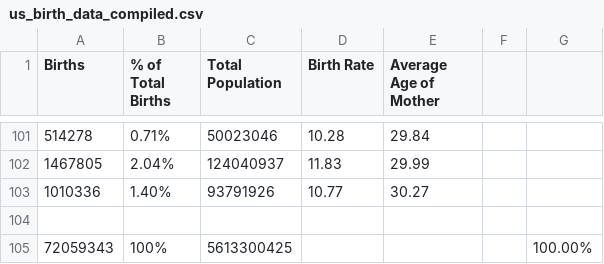
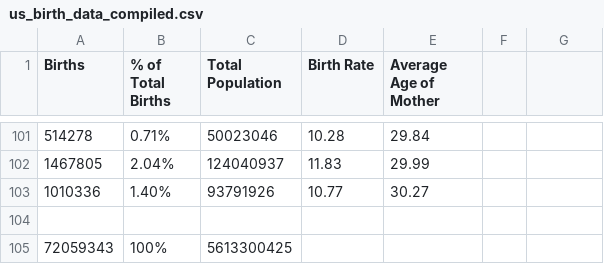
Before and after one commit to chloelinli/image-classification, a CSV file: projects/us_birth_rate_trends_20221006/data/us_birth_data_compiled.csv, drawn as a sheet; only a part is shown, gaps mark what is left out; the diff names each change by its address in the sheet, - before the commit and + after, or states it on an @@ line.

Commit message:
extra cell

```diff
--- a/projects/us_birth_rate_trends_20221006/data/us_birth_data_compiled.csv
+++ b/projects/us_birth_rate_trends_20221006/data/us_birth_data_compiled.csv
-G105: 100.00%
+G105: (empty)
```
